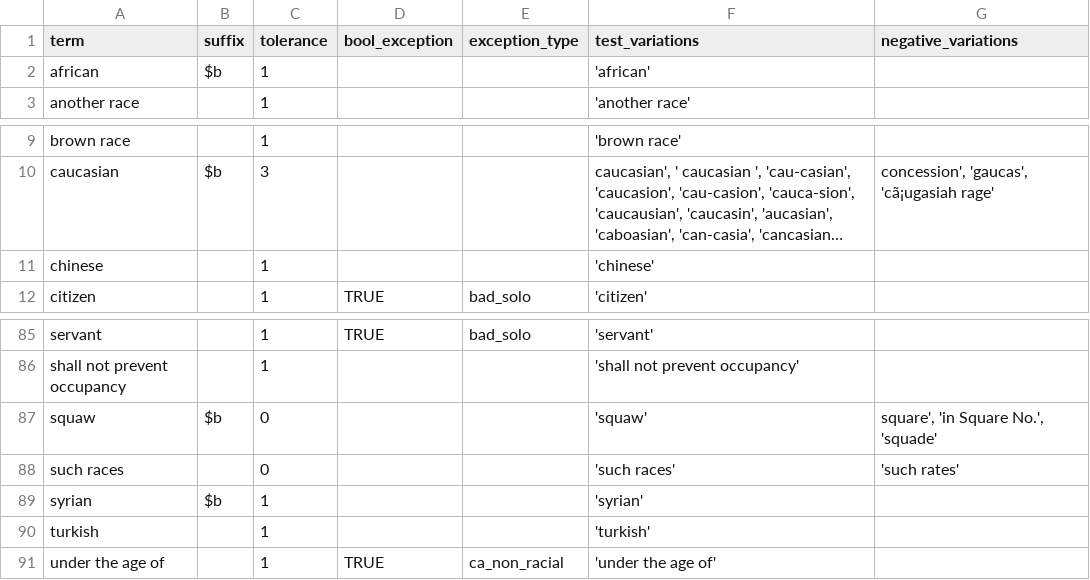
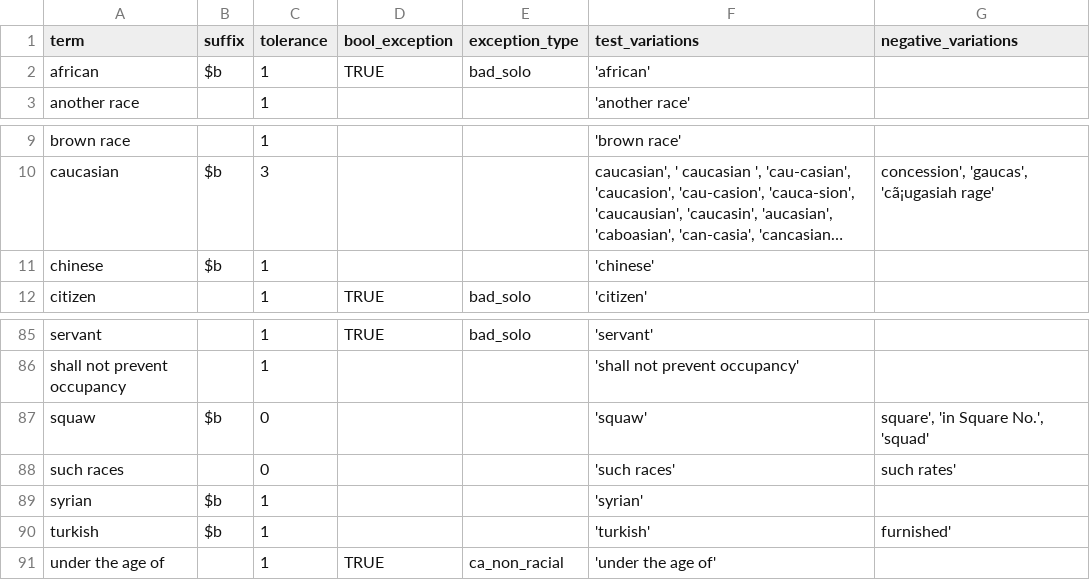
Before and after one commit to UMNLibraries/mp-covenants-term-search-fuzzy, a CSV file: term_search/data/mp-search-terms.csv, drawn as a sheet; only a part is shown, gaps mark what is left out; long unchanged cells end in …; the diff names each change by its address in the sheet, - before the commit and + after, or states it on an @@ line.

Commit message:
adjusted turkish and chinese to add word boundary

```diff
--- a/term_search/data/mp-search-terms.csv
+++ b/term_search/data/mp-search-terms.csv
-D2 (bool_exception): (empty)
+D2 (bool_exception): TRUE
-E2 (exception_type): (empty)
+E2 (exception_type): bad_solo
-B11 (suffix): (empty)
+B11 (suffix): $b
-G87 (negative_variations): square', 'in Square No.', 'squade'
+G87 (negative_variations): square', 'in Square No.', 'squad'
-G88 (negative_variations): 'such rates'
+G88 (negative_variations): such rates'
-B90 (suffix): (empty)
+B90 (suffix): $b
-G90 (negative_variations): (empty)
+G90 (negative_variations): furnished'
```
